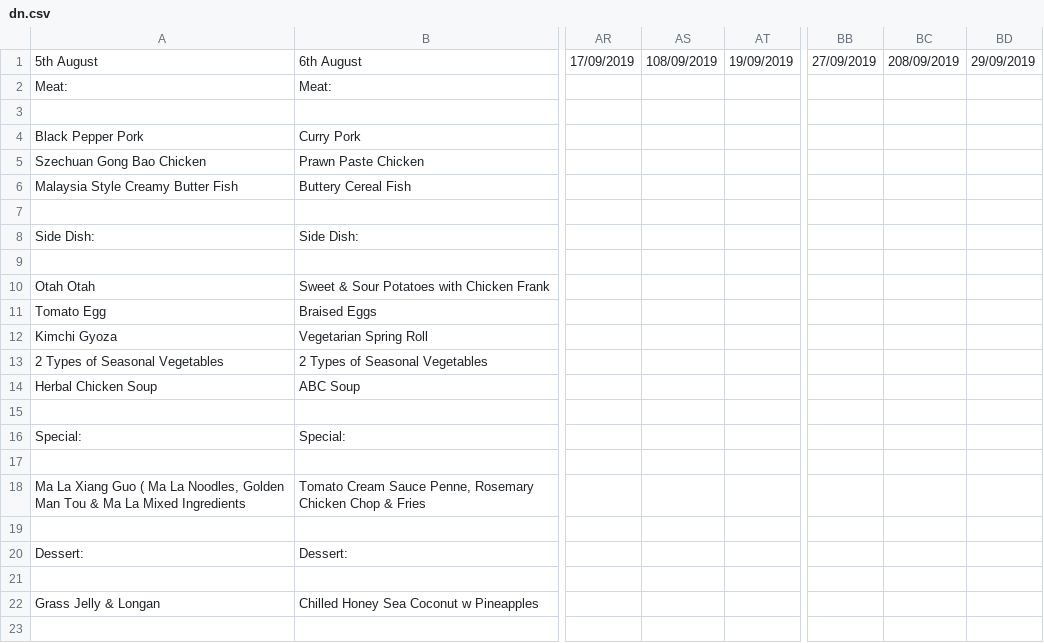
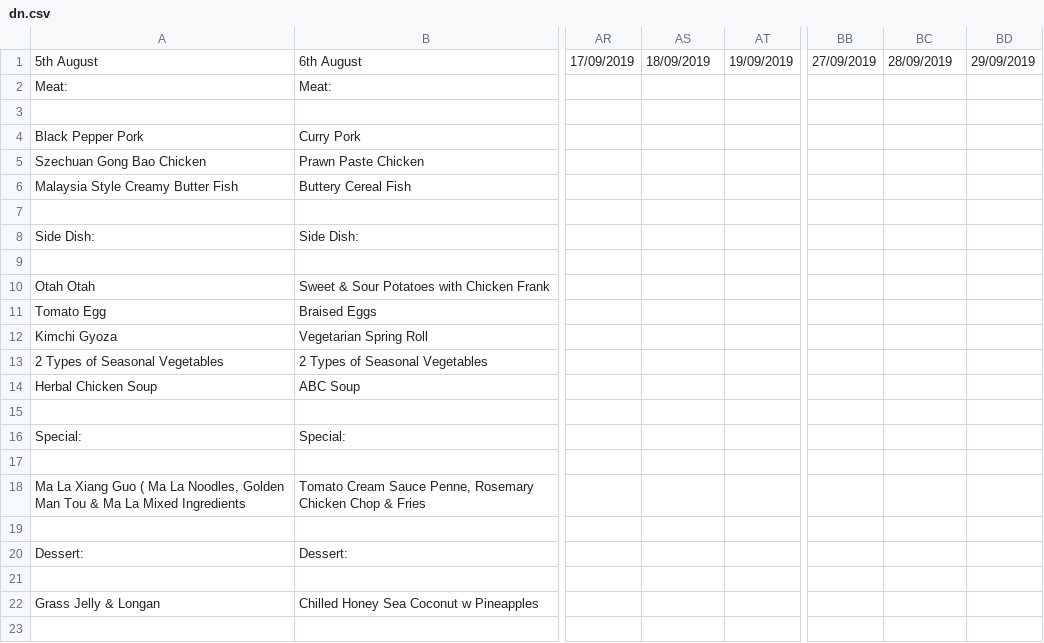
Before and after one commit to isbobby/eusofftelebot, a CSV file: src/dn.csv, drawn as a sheet; only a part is shown, gaps mark what is left out; the diff names each change by its address in the sheet, - before the commit and + after, or states it on an @@ line.

```diff
--- a/src/dn.csv
+++ b/src/dn.csv
-AS1: 108/09/2019
+AS1: 18/09/2019
-BC1: 208/09/2019
+BC1: 28/09/2019
```
Also changed, not shown: 1 other file.
